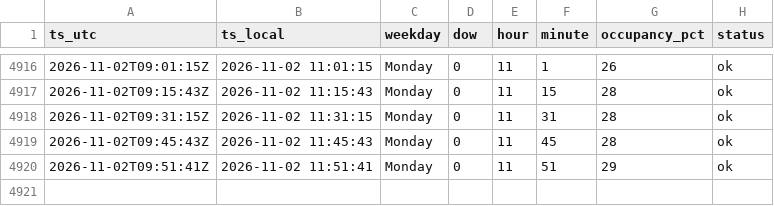
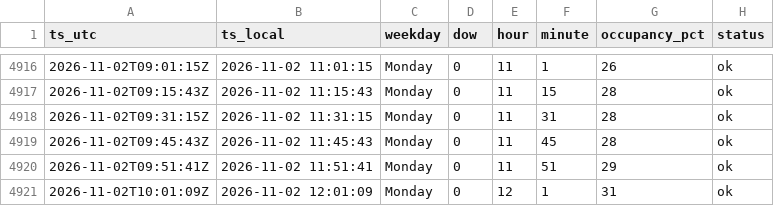
Before and after one commit to Darijus09/occupancy-tracker, a CSV file: data/occupancy_lazdynu.csv, drawn as a sheet; only a part is shown, gaps mark what is left out; the diff names each change by its address in the sheet, - before the commit and + after, or states it on an @@ line.

```diff
--- a/data/occupancy_lazdynu.csv
+++ b/data/occupancy_lazdynu.csv
+row 4921: 2026-11-02T10:01:09Z | 2026-11-02 12:01:09 | Monday | 0 | 12 | 1 | 31 | ok
```
